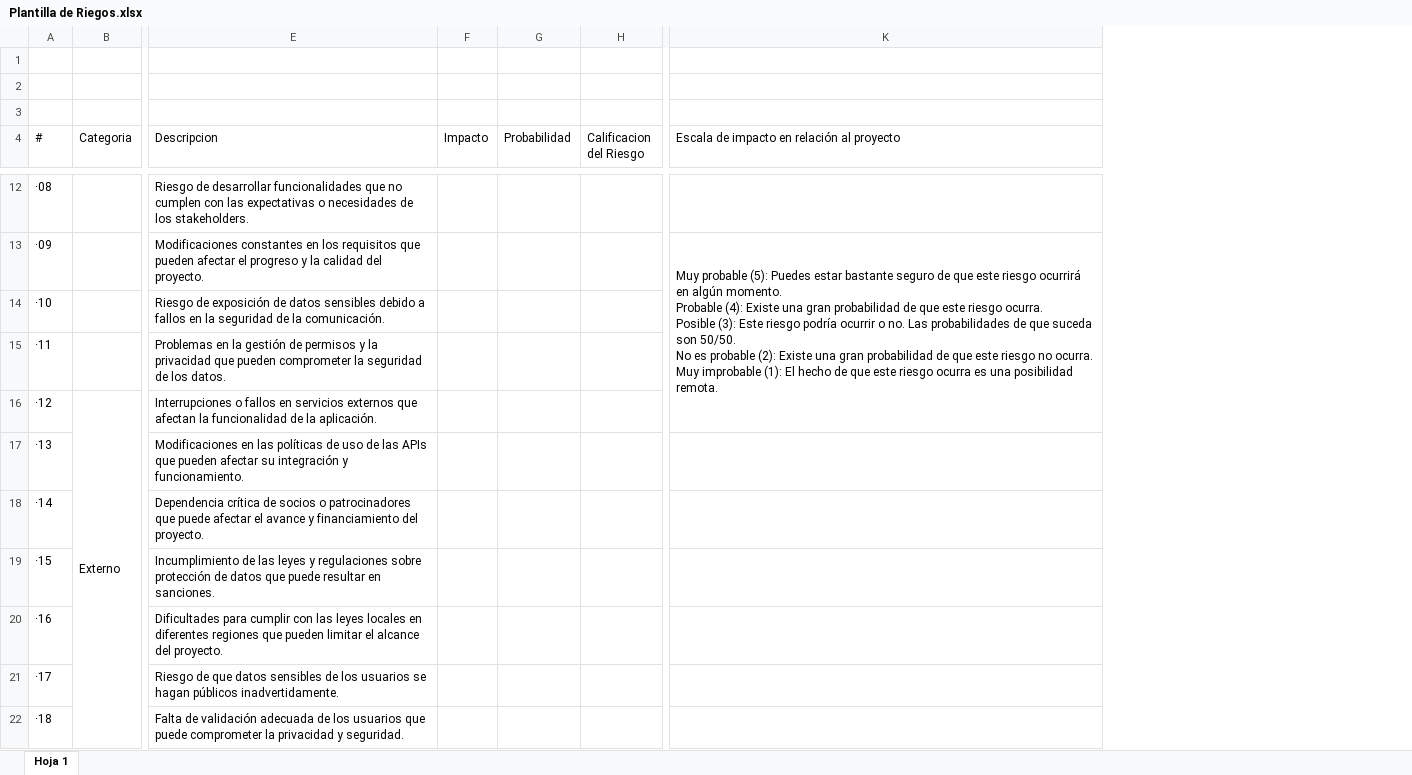
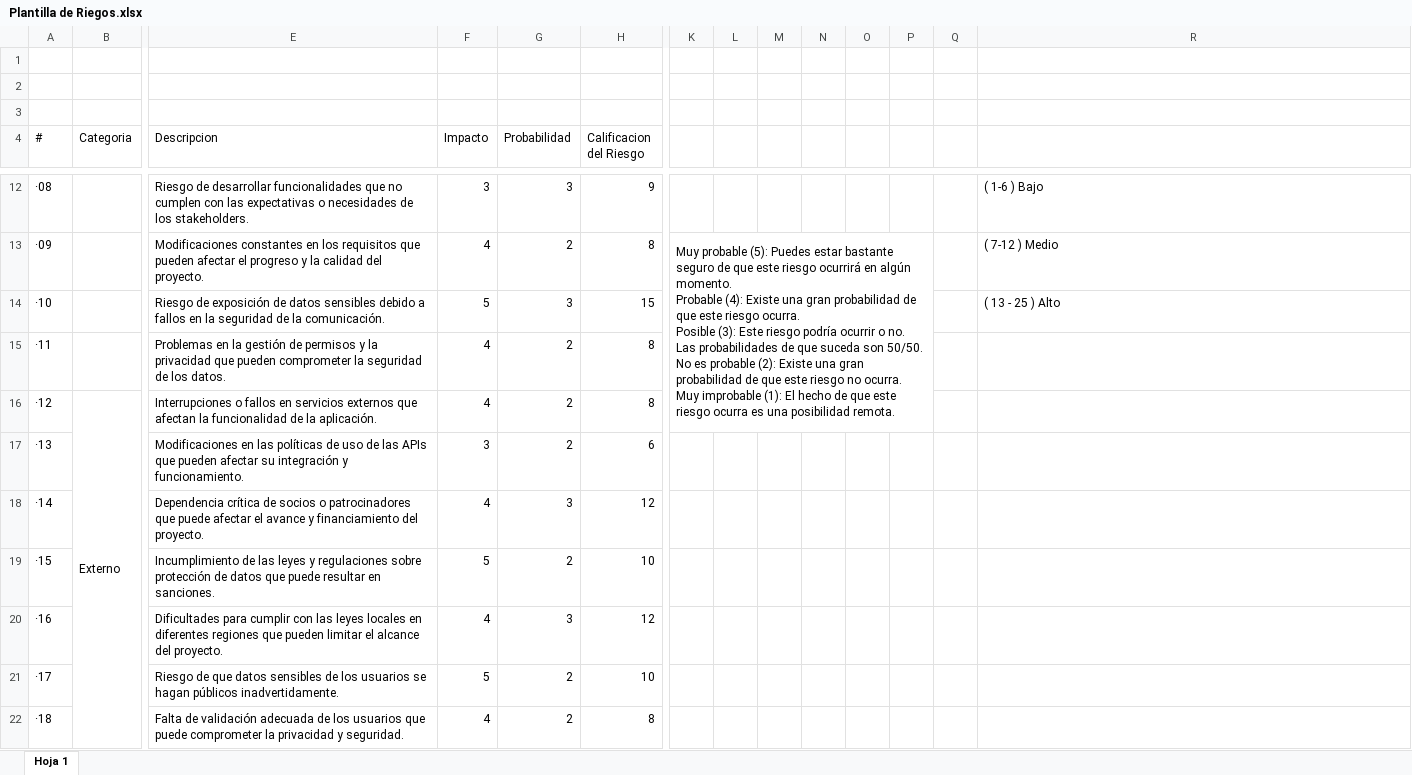
Before and after one commit to MiguelAHM99/GeoTransport, an Excel workbook: Fase 2/Evidencias Proyecto/Plantilla de Riegos.xlsx, sheet Hoja 1, drawn as a sheet; only a part is shown, gaps mark what is left out; values as stored, in another font and other column widths than the file's, no cell formats; charts and pictures not drawn; removed rows and columns are numbered as before the commit, all else as after; ↵ is a line break in a cell; the diff covers the shown part only; the diff names each change by its address in the sheet, - before the commit and + after, or states it on an @@ line.

```diff
--- a/Fase 2/Evidencias Proyecto/Plantilla de Riegos.xlsx (sheet Hoja 1)
+++ b/Fase 2/Evidencias Proyecto/Plantilla de Riegos.xlsx (sheet Hoja 1)
+column K, row 13: Muy probable (5): Puedes estar bastante seguro de que este riesgo ocurrirá en algún momento. ↵ Probable (4): Existe una gran probabilidad de que este riesgo ocurra. ↵ Posible (3): Este riesgo podría ocurrir o no. Las probabilidades de que suceda son 50/50. ↵ No es probable (2): Existe una gran probabilidad de que este riesgo no ocurra. ↵ Muy improbable (1): El hecho de que este riesgo ocurra es una posibilidad remota.
+column L, empty
+column M, empty
+column N, empty
+column O, empty
+column P, empty
+column Q, empty
-R4: Escala de impacto en relación al proyecto
+R4: (empty)
-F12 (Impacto): (empty)
+F12 (Impacto): 3
-G12 (Probabilidad): (empty)
+G12 (Probabilidad): 3
-H12 (Calificacion del Riesgo): (empty)
+H12 (Calificacion del Riesgo): 9
-R12: (empty)
+R12: ( 1-6 ) Bajo
-F13 (Impacto): (empty)
+F13 (Impacto): 4
-G13 (Probabilidad): (empty)
+G13 (Probabilidad): 2
-H13 (Calificacion del Riesgo): (empty)
+H13 (Calificacion del Riesgo): 8
-R13: Muy probable (5): Puedes estar bastante seguro de que este riesgo ocurrirá en algún momento. ↵ Probable (4): Existe una gran probabilidad de que este riesgo ocurra. ↵ Posible (3): Este riesgo podría ocurrir o no. Las probabilidades de que suceda son 50/50. ↵ No es probable (2): Existe una gran probabilidad de que este riesgo no ocurra. ↵ Muy improbable (1): El hecho de que este riesgo ocurra es una posibilidad remota.
+R13: ( 7-12 ) Medio
-K13:K16 merged
-F14 (Impacto): (empty)
+F14 (Impacto): 5
-G14 (Probabilidad): (empty)
+G14 (Probabilidad): 3
-H14 (Calificacion del Riesgo): (empty)
+H14 (Calificacion del Riesgo): 15
-R14: (empty)
+R14: ( 13 - 25 ) Alto
-F15:F16 (Impacto): (empty)
+F15:F16 (Impacto): 4
-G15:G17 (Probabilidad): (empty)
+G15:G17 (Probabilidad): 2
-H15:H16 (Calificacion del Riesgo): (empty)
+H15:H16 (Calificacion del Riesgo): 8
-F17 (Impacto): (empty)
+F17 (Impacto): 3
-H17 (Calificacion del Riesgo): (empty)
+H17 (Calificacion del Riesgo): 6
-F18 (Impacto): (empty)
+F18 (Impacto): 4
-G18 (Probabilidad): (empty)
+G18 (Probabilidad): 3
-H18 (Calificacion del Riesgo): (empty)
+H18 (Calificacion del Riesgo): 12
-F19 (Impacto): (empty)
+F19 (Impacto): 5
-G19 (Probabilidad): (empty)
+G19 (Probabilidad): 2
-H19 (Calificacion del Riesgo): (empty)
+H19 (Calificacion del Riesgo): 10
-F20 (Impacto): (empty)
+F20 (Impacto): 4
-G20 (Probabilidad): (empty)
+G20 (Probabilidad): 3
-H20 (Calificacion del Riesgo): (empty)
+H20 (Calificacion del Riesgo): 12
-F21 (Impacto): (empty)
+F21 (Impacto): 5
-G21:G22 (Probabilidad): (empty)
+G21:G22 (Probabilidad): 2
-H21 (Calificacion del Riesgo): (empty)
+H21 (Calificacion del Riesgo): 10
-F22 (Impacto): (empty)
+F22 (Impacto): 4
-H22 (Calificacion del Riesgo): (empty)
+H22 (Calificacion del Riesgo): 8
```
Also changed, not shown: 1 added row, 1 removed row, 77 edited cells and merged cells elsewhere in this sheet, cell formats, Fase 2/Evidencias Proyecto/Requerimientos F y NF.xlsx, 5 other files.
